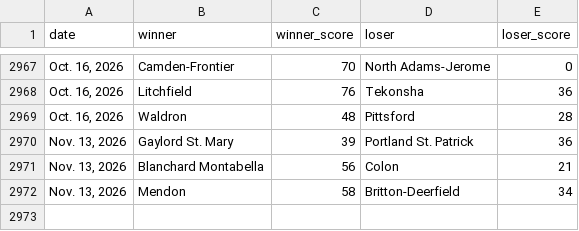
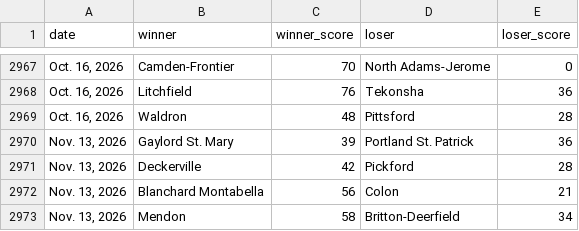
Before and after one commit to Stratagem-Scout/stratagem-scout-site, a CSV file: data/mhsaa_football_scores_2026.csv, drawn as a sheet; only a part is shown, gaps mark what is left out.

```diff
--- a/data/mhsaa_football_scores_2026.csv
+++ b/data/mhsaa_football_scores_2026.csv
@@ -2970,2 +2970,3 @@ date,winner,winner_score,loser,loser_score
 "Nov. 13, 2026",Gaylord St. Mary,39,Portland St. Patrick,36
+"Nov. 13, 2026",Deckerville,42,Pickford,28
 "Nov. 13, 2026",Blanchard Montabella,56,Colon,21
```
Also changed, not shown: data/indiana/stratagem_in_2026_ratings.csv, data/michigan/mhsaa_football_scores_2026.csv, 48 other files.
